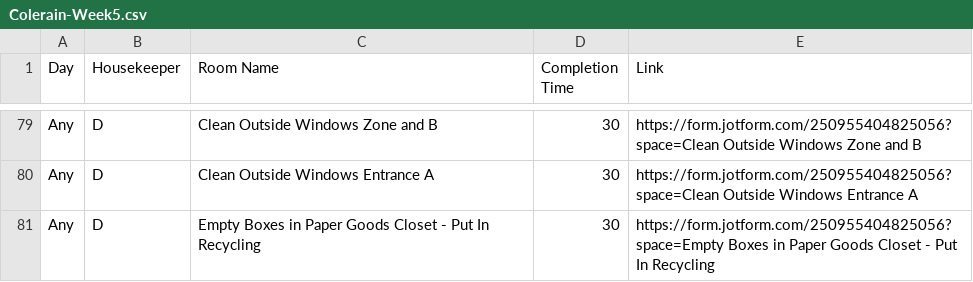
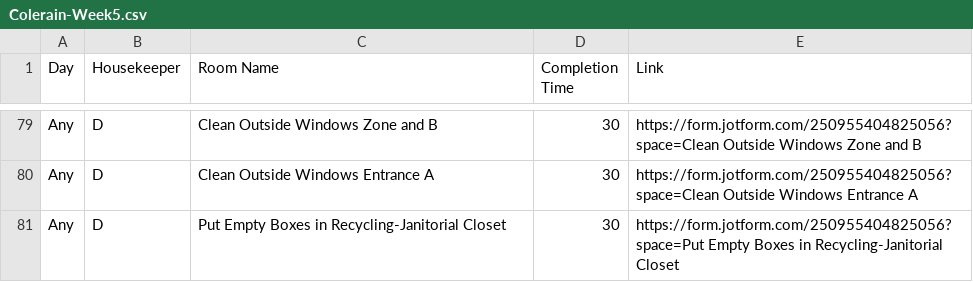
Before and after one commit to nothinghysterical/repository, a CSV file: schedules/Colerain-Week5.csv, drawn as a sheet; only a part is shown, gaps mark what is left out.

Commit message:
Update Colerain-Week5.csv

```diff
--- a/schedules/Colerain-Week5.csv
+++ b/schedules/Colerain-Week5.csv
@@ -80,2 +80,2 @@ Any,D,Clean Outside Windows Zone and B,30,https://form.jotform.com/2509554048250
 Any,D,Clean Outside Windows Entrance A,30,https://form.jotform.com/250955404825056?space=Clean Outside Windows Entrance A
-Any,D,Empty Boxes in Paper Goods Closet - Put In Recycling,30,https://form.jotform.com/250955404825056?space=Empty Boxes in Paper Goods Closet - Put In Recycling
+Any,D,Put Empty Boxes in Recycling-Janitorial Closet,30,https://form.jotform.com/250955404825056?space=Put Empty Boxes in Recycling-Janitorial Closet
```
